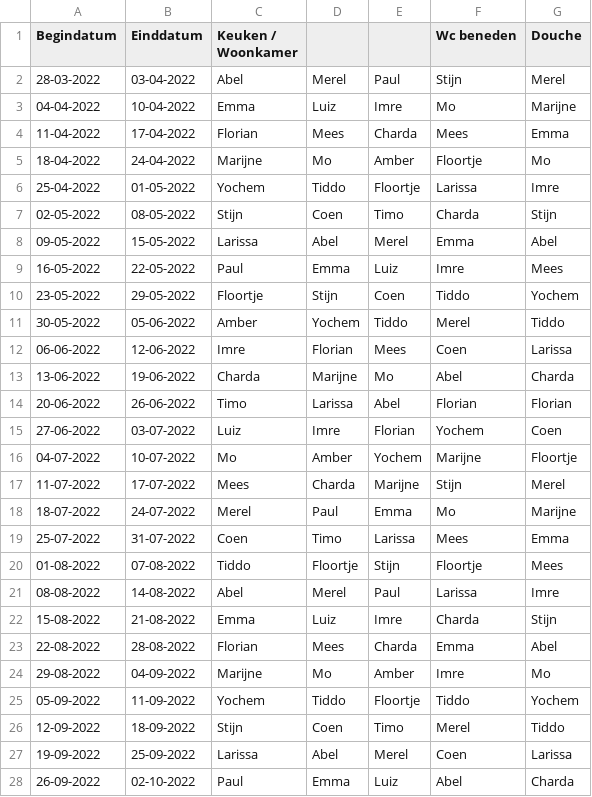
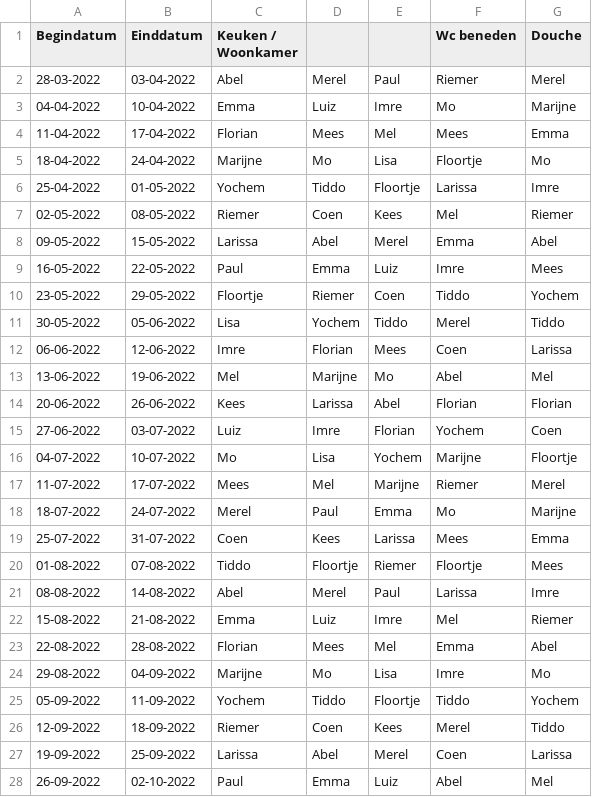
Before and after one commit to yochem/weektaak, a CSV file: data.csv, drawn as a sheet; only a part is shown; the diff covers the shown part only.

Commit message:
New data

```diff
--- a/data.csv
+++ b/data.csv
@@ -1,28 +1,28 @@
 Begindatum,Einddatum,Keuken / Woonkamer,,,Wc beneden,Douche
-28-03-2022,03-04-2022,Abel,Merel,Paul,Stijn,Merel
+28-03-2022,03-04-2022,Abel,Merel,Paul,Riemer,Merel
 04-04-2022,10-04-2022,Emma,Luiz,Imre,Mo,Marijne
-11-04-2022,17-04-2022,Florian,Mees,Charda,Mees,Emma
-18-04-2022,24-04-2022,Marijne,Mo,Amber,Floortje,Mo
+11-04-2022,17-04-2022,Florian,Mees,Mel,Mees,Emma
+18-04-2022,24-04-2022,Marijne,Mo,Lisa,Floortje,Mo
 25-04-2022,01-05-2022,Yochem,Tiddo,Floortje,Larissa,Imre
-02-05-2022,08-05-2022,Stijn,Coen,Timo,Charda,Stijn
+02-05-2022,08-05-2022,Riemer,Coen,Kees,Mel,Riemer
 09-05-2022,15-05-2022,Larissa,Abel,Merel,Emma,Abel
 16-05-2022,22-05-2022,Paul,Emma,Luiz,Imre,Mees
-23-05-2022,29-05-2022,Floortje,Stijn,Coen,Tiddo,Yochem
-30-05-2022,05-06-2022,Amber,Yochem,Tiddo,Merel,Tiddo
+23-05-2022,29-05-2022,Floortje,Riemer,Coen,Tiddo,Yochem
+30-05-2022,05-06-2022,Lisa,Yochem,Tiddo,Merel,Tiddo
 06-06-2022,12-06-2022,Imre,Florian,Mees,Coen,Larissa
-13-06-2022,19-06-2022,Charda,Marijne,Mo,Abel,Charda
-20-06-2022,26-06-2022,Timo,Larissa,Abel,Florian,Florian
+13-06-2022,19-06-2022,Mel,Marijne,Mo,Abel,Mel
+20-06-2022,26-06-2022,Kees,Larissa,Abel,Florian,Florian
 27-06-2022,03-07-2022,Luiz,Imre,Florian,Yochem,Coen
-04-07-2022,10-07-2022,Mo,Amber,Yochem,Marijne,Floortje
-11-07-2022,17-07-2022,Mees,Charda,Marijne,Stijn,Merel
+04-07-2022,10-07-2022,Mo,Lisa,Yochem,Marijne,Floortje
+11-07-2022,17-07-2022,Mees,Mel,Marijne,Riemer,Merel
 18-07-2022,24-07-2022,Merel,Paul,Emma,Mo,Marijne
-25-07-2022,31-07-2022,Coen,Timo,Larissa,Mees,Emma
-01-08-2022,07-08-2022,Tiddo,Floortje,Stijn,Floortje,Mees
+25-07-2022,31-07-2022,Coen,Kees,Larissa,Mees,Emma
+01-08-2022,07-08-2022,Tiddo,Floortje,Riemer,Floortje,Mees
 08-08-2022,14-08-2022,Abel,Merel,Paul,Larissa,Imre
-15-08-2022,21-08-2022,Emma,Luiz,Imre,Charda,Stijn
-22-08-2022,28-08-2022,Florian,Mees,Charda,Emma,Abel
-29-08-2022,04-09-2022,Marijne,Mo,Amber,Imre,Mo
+15-08-2022,21-08-2022,Emma,Luiz,Imre,Mel,Riemer
+22-08-2022,28-08-2022,Florian,Mees,Mel,Emma,Abel
+29-08-2022,04-09-2022,Marijne,Mo,Lisa,Imre,Mo
 05-09-2022,11-09-2022,Yochem,Tiddo,Floortje,Tiddo,Yochem
-12-09-2022,18-09-2022,Stijn,Coen,Timo,Merel,Tiddo
+12-09-2022,18-09-2022,Riemer,Coen,Kees,Merel,Tiddo
 19-09-2022,25-09-2022,Larissa,Abel,Merel,Coen,Larissa
-26-09-2022,02-10-2022,Paul,Emma,Luiz,Abel,Charda
+26-09-2022,02-10-2022,Paul,Emma,Luiz,Abel,Mel
```
Also changed, not shown: 11 edited cells elsewhere in this file.
